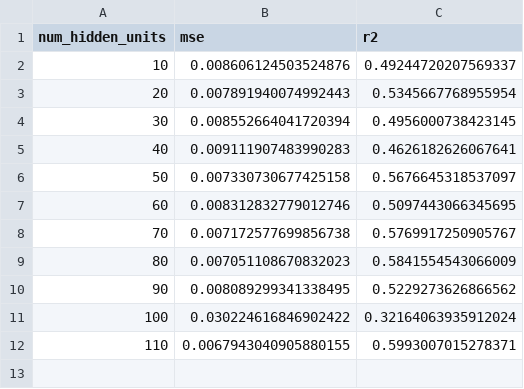
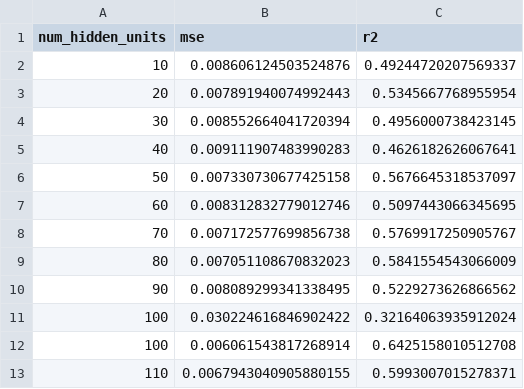
Before and after one commit to ejhusom/DeepPower, a CSV file: assets/results/lstm_hidden_units_model3.csv, drawn as a sheet; the diff names each change by its address in the sheet, - before the commit and + after, or states it on an @@ line.

Commit message:
Add results

```diff
--- a/assets/results/lstm_hidden_units_model3.csv
+++ b/assets/results/lstm_hidden_units_model3.csv
+row 12: 100 | 0.006061543817268914 | 0.6425158010512708
```
Also changed, not shown: assets/results/models.csv, 15 other files.
